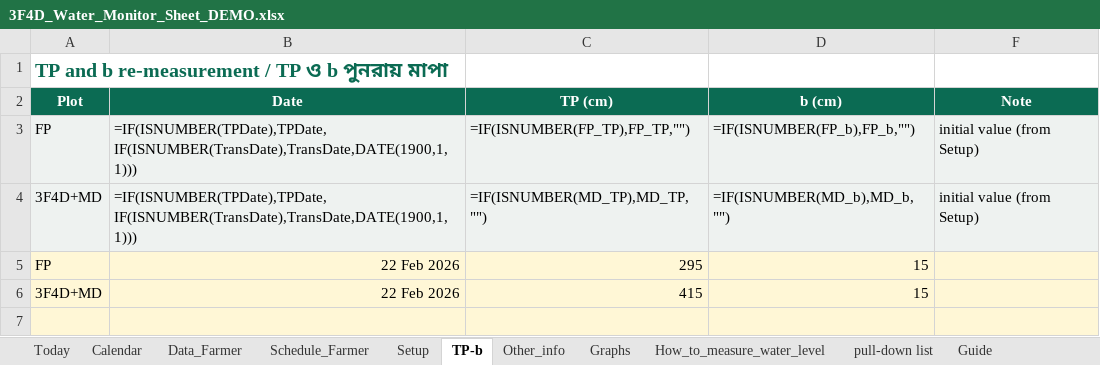
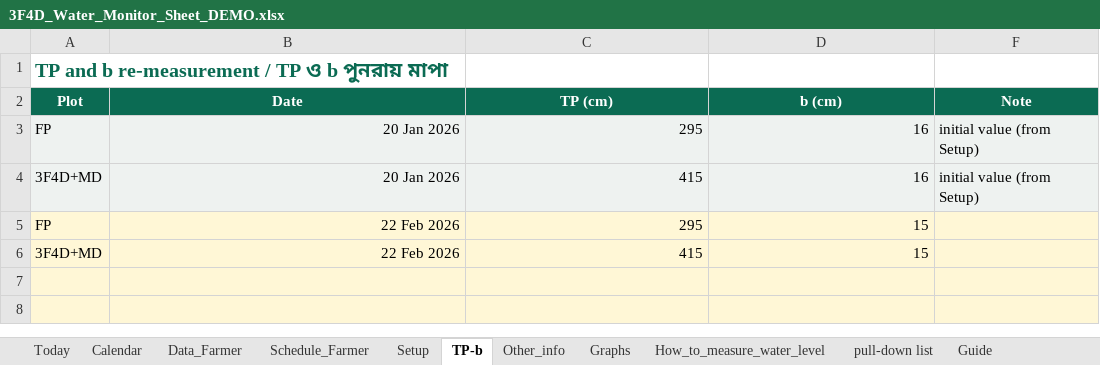
Before and after one commit to akamiyat-cyber/ati-monitor, an Excel workbook: 3F4D_Water_Monitor_Sheet_DEMO.xlsx, sheet TP-b, drawn as a sheet; only a part is shown; the shorter side is filled out with more unchanged rows; values as stored, in another font and other column widths than the file's, no borders; formulas without a stored value are shown as written; the diff names each change by its address in the sheet, - before the commit and + after, or states it on an @@ line.

```diff
--- a/3F4D_Water_Monitor_Sheet_DEMO.xlsx (sheet TP-b)
+++ b/3F4D_Water_Monitor_Sheet_DEMO.xlsx (sheet TP-b)
-B3:B4 (Date): =IF(ISNUMBER(TPDate),TPDate,IF(ISNUMBER(TransDate),TransDate,DATE(1900,1,1)))
+B3:B4 (Date): 20 Jan 2026
-C3 (TP (cm)): =IF(ISNUMBER(FP_TP),FP_TP,"")
+C3 (TP (cm)): 295
-D3 (b (cm)): =IF(ISNUMBER(FP_b),FP_b,"")
+D3 (b (cm)): 16
-C4 (TP (cm)): =IF(ISNUMBER(MD_TP),MD_TP,"")
+C4 (TP (cm)): 415
-D4 (b (cm)): =IF(ISNUMBER(MD_b),MD_b,"")
+D4 (b (cm)): 16
```
Also changed, not shown: sheet Schedule_Farmer, sheet Data_Farmer, sheet Other_info, sheet Calendar, sheet Today, sheet Setup, 2 more sheets, other sheet tabs, hidden cells, charts or pictures, 3F4D_Water_Monitor_Sheet_TEMPLATE.xlsx, 5 other files.
